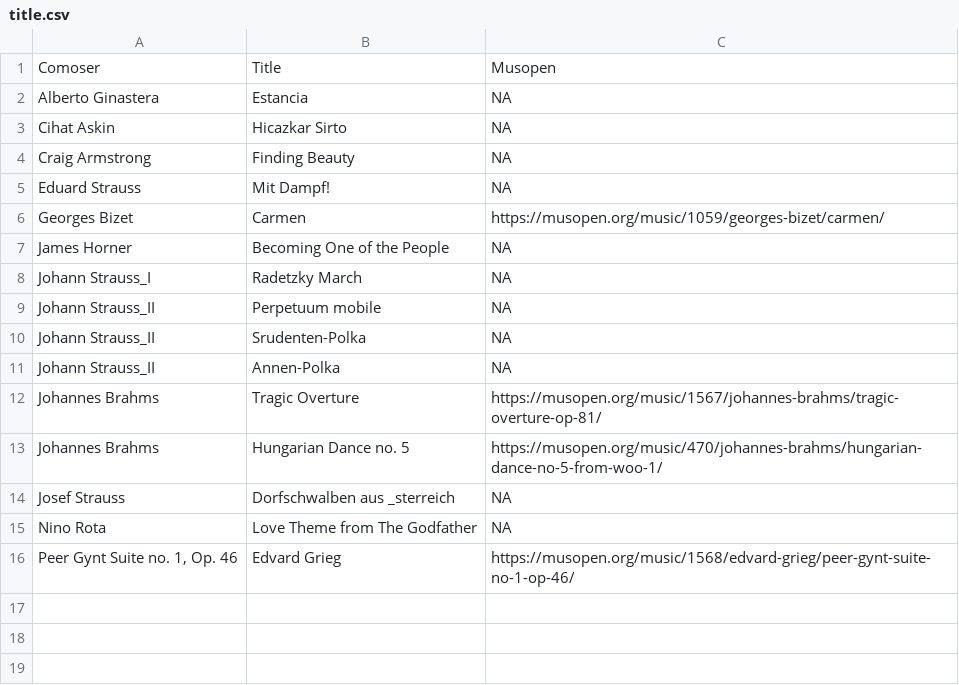
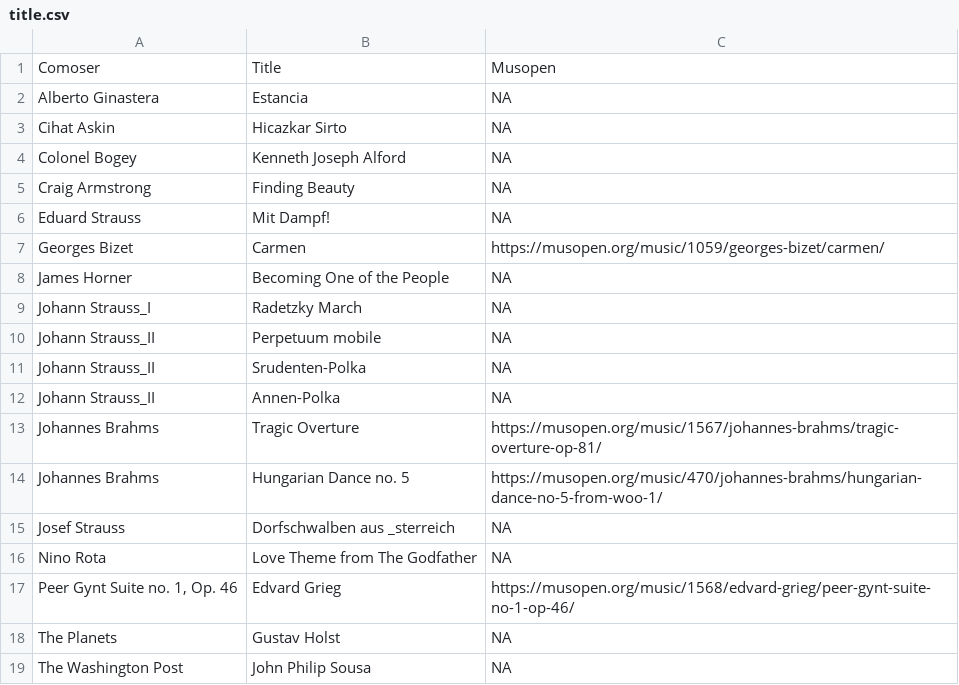
Before and after one commit to uribo/classic, a CSV file: title.csv, drawn as a sheet.

```diff
--- a/title.csv
+++ b/title.csv
@@ -3,2 +3,3 @@ Alberto Ginastera,Estancia,NA
 Cihat Askin,Hicazkar Sirto,NA
+Colonel Bogey,Kenneth Joseph Alford,NA
 Craig Armstrong,Finding Beauty,NA
@@ -16 +17,3 @@ Nino Rota,Love Theme from The Godfather,NA
 "Peer Gynt Suite no. 1, Op. 46",Edvard Grieg,https://musopen.org/music/1568/edvard-grieg/peer-gynt-suite-no-1-op-46/
+The Planets,Gustav Holst,NA
+The Washington Post,John Philip Sousa,NA
```
Also changed, not shown: composer.csv, 1 other file.
